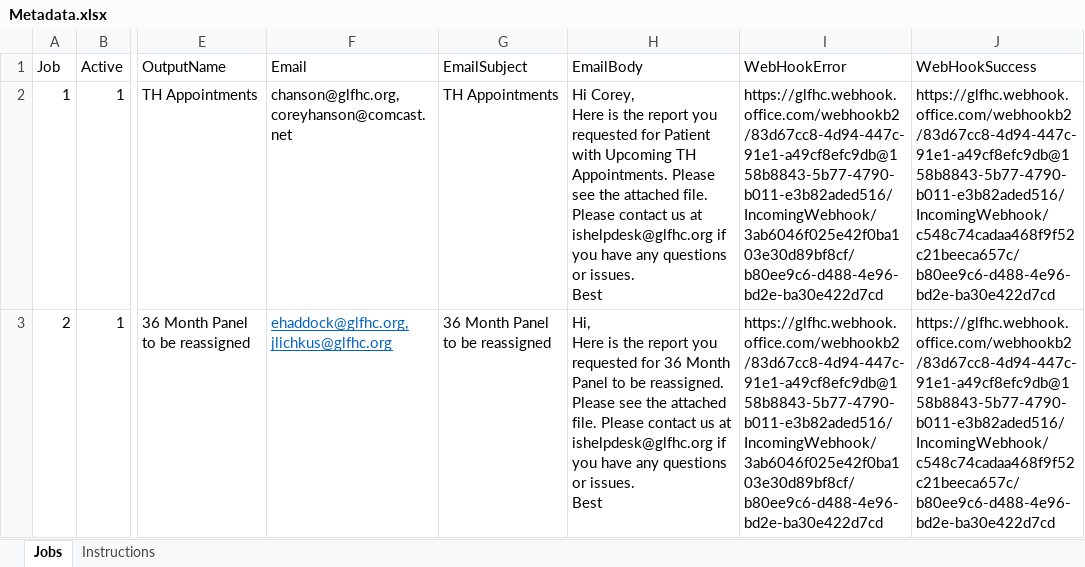
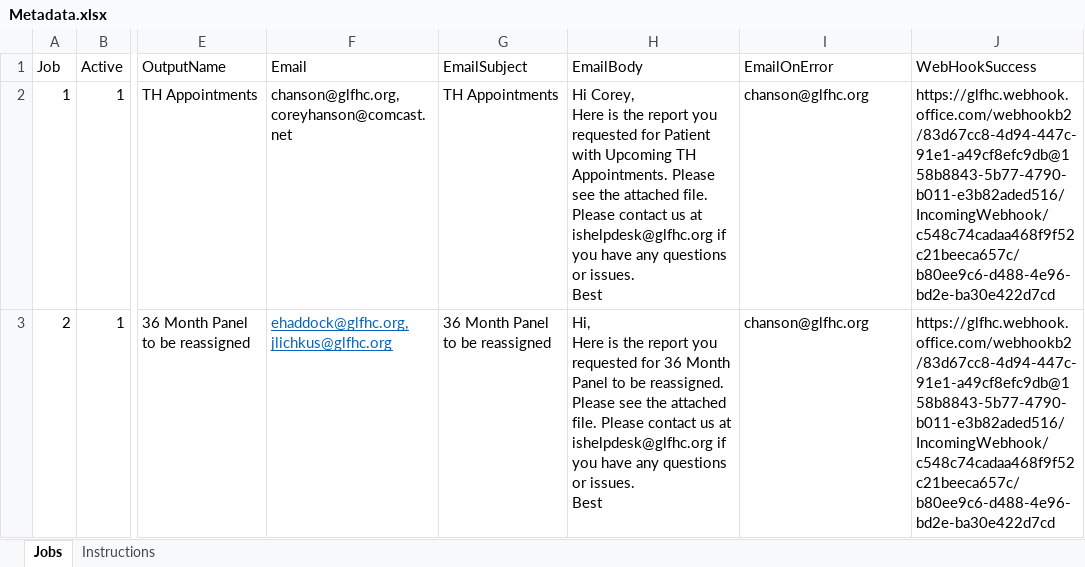
Before and after one commit to chansonGLFHC/sql2excel, an Excel workbook: Metadata.xlsx, sheet Jobs, drawn as a sheet; only a part is shown, gaps mark what is left out; values as stored, in another font and other column widths than the file's, no borders; table styles not drawn; the diff names each change by its address in the sheet, - before the commit and + after, or states it on an @@ line.

Commit message:
error logging and messaging updates

```diff
--- a/Metadata.xlsx (sheet Jobs)
+++ b/Metadata.xlsx (sheet Jobs)
-I1: WebHookError
+I1: EmailOnError
-I2:I3 (EmailOnError): https://glfhc.webhook.office.com/webhookb2/83d67cc8-4d94-447c-91e1-a49cf8efc9db@158b8843-5b77-4790-b011-e3b82aded516/IncomingWebhook/3ab6046f025e42f0ba103e30d89bf8cf/b80ee9c6-d488-4e96-bd2e-ba30e422d7cd
+I2:I3 (EmailOnError): chanson@glfhc.org
```
Also changed, not shown: 6 other files.
